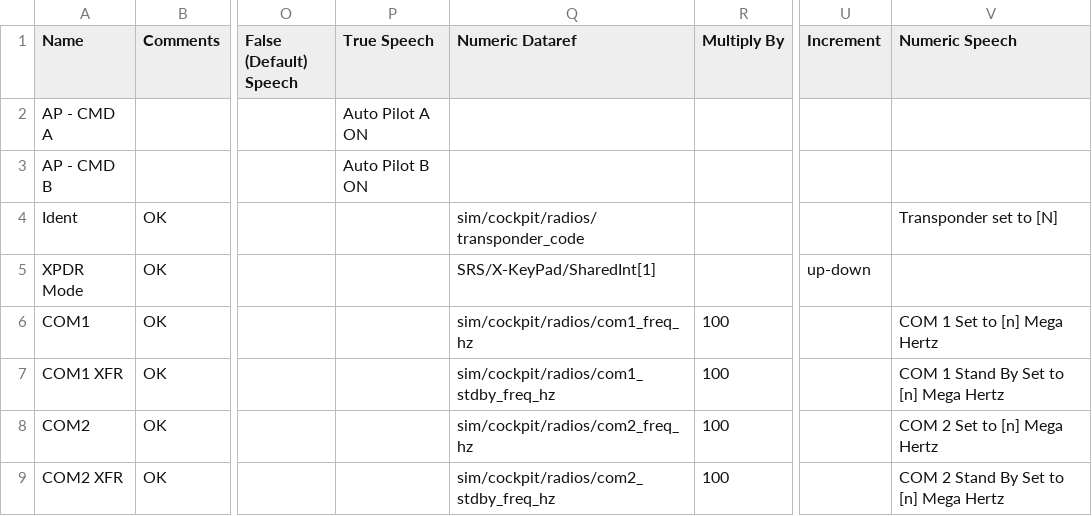
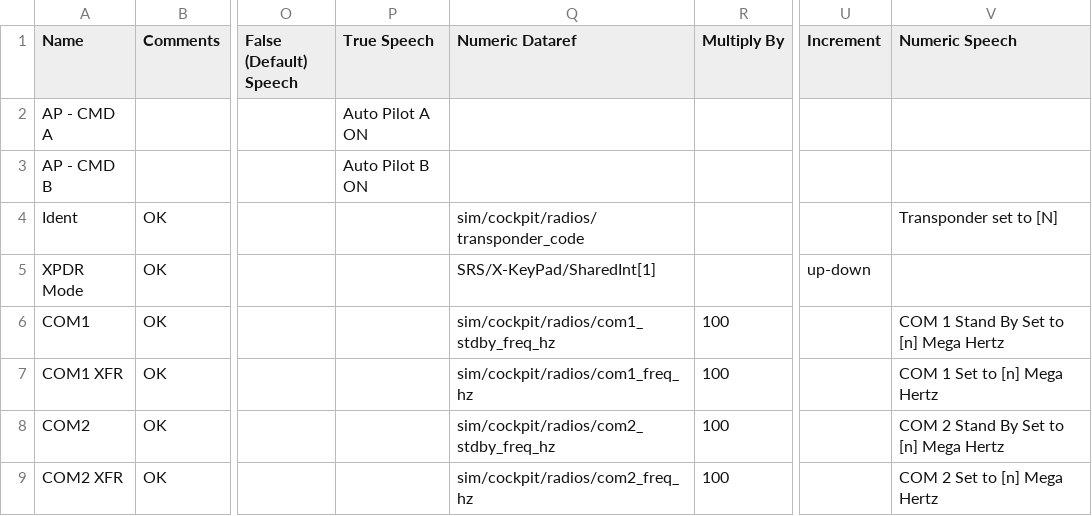
Before and after one commit to stolowski/X-Plane-configs, a CSV file: X-Keys_b738.csv, drawn as a sheet; only a part is shown, gaps mark what is left out; the diff covers the shown part only; the diff names each change by its address in the sheet, - before the commit and + after, or states it on an @@ line.

```diff
--- a/X-Keys_b738.csv
+++ b/X-Keys_b738.csv
-Q6 (Numeric Dataref): sim/cockpit/radios/com1_freq_hz
+Q6 (Numeric Dataref): sim/cockpit/radios/com1_stdby_freq_hz
-V6 (Numeric Speech): COM 1 Set to [n] Mega Hertz
+V6 (Numeric Speech): COM 1 Stand By Set to [n] Mega Hertz
-Q7 (Numeric Dataref): sim/cockpit/radios/com1_stdby_freq_hz
+Q7 (Numeric Dataref): sim/cockpit/radios/com1_freq_hz
-V7 (Numeric Speech): COM 1 Stand By Set to [n] Mega Hertz
+V7 (Numeric Speech): COM 1 Set to [n] Mega Hertz
-Q8 (Numeric Dataref): sim/cockpit/radios/com2_freq_hz
+Q8 (Numeric Dataref): sim/cockpit/radios/com2_stdby_freq_hz
-V8 (Numeric Speech): COM 2 Set to [n] Mega Hertz
+V8 (Numeric Speech): COM 2 Stand By Set to [n] Mega Hertz
-Q9 (Numeric Dataref): sim/cockpit/radios/com2_stdby_freq_hz
+Q9 (Numeric Dataref): sim/cockpit/radios/com2_freq_hz
-V9 (Numeric Speech): COM 2 Stand By Set to [n] Mega Hertz
+V9 (Numeric Speech): COM 2 Set to [n] Mega Hertz
```
Also changed, not shown: 1 added row and 11 edited cells elsewhere in this file, 1 other file.
